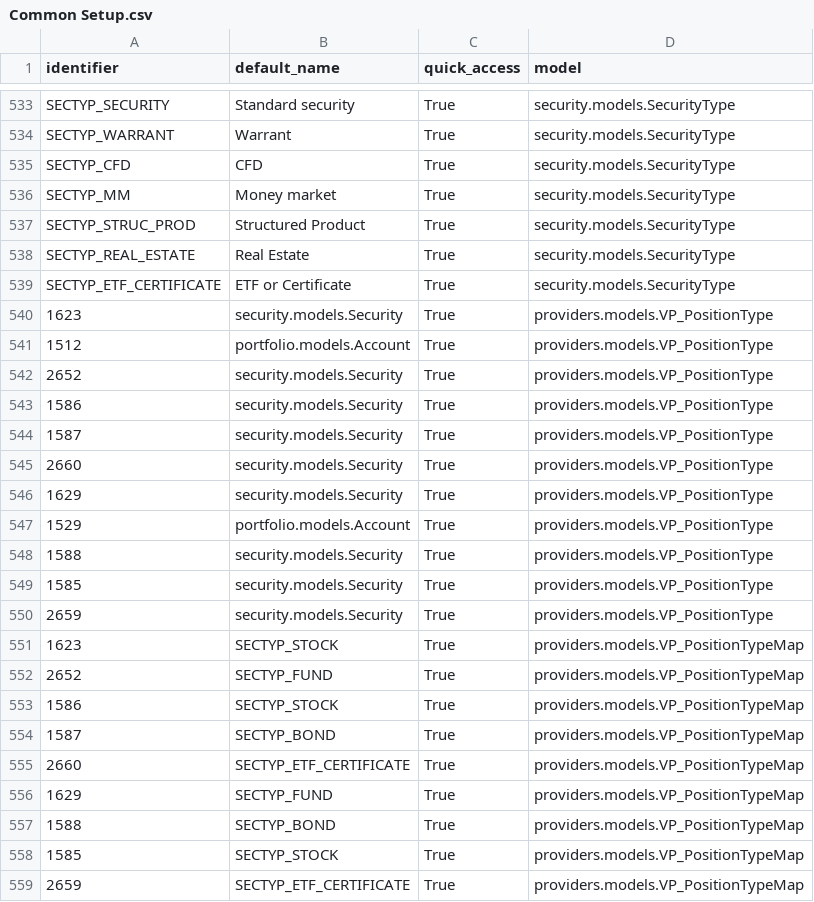
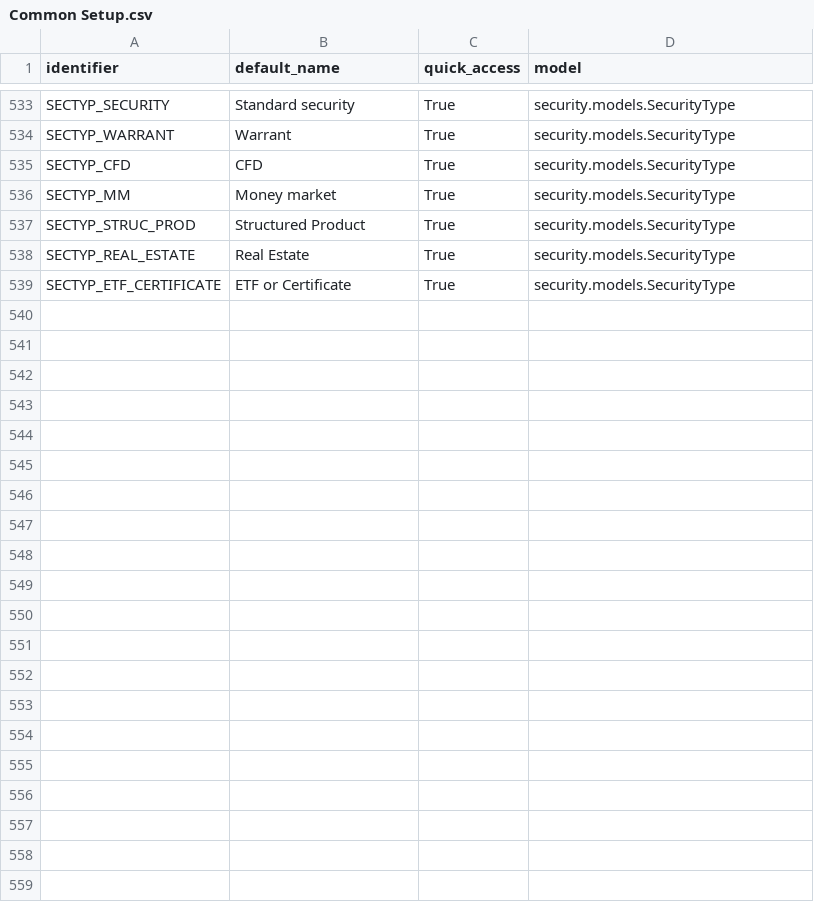
Before and after one commit to humblejok/gso_finance_2, a CSV file: resources/other/Common Setup.csv, drawn as a sheet; only a part is shown, gaps mark what is left out.

Commit message:
Extraction of providers vpbank

```diff
--- a/resources/other/Common Setup.csv
+++ b/resources/other/Common Setup.csv
@@ -539,21 +539 @@ SECTYP_REAL_ESTATE;Real Estate;True;security.models.SecurityType
 SECTYP_ETF_CERTIFICATE;ETF or Certificate;True;security.models.SecurityType
-1623;security.models.Security;True;providers.models.VP_PositionType
-1512;portfolio.models.Account;True;providers.models.VP_PositionType
-2652;security.models.Security;True;providers.models.VP_PositionType
-1586;security.models.Security;True;providers.models.VP_PositionType
-1587;security.models.Security;True;providers.models.VP_PositionType
-2660;security.models.Security;True;providers.models.VP_PositionType
-1629;security.models.Security;True;providers.models.VP_PositionType
-1529;portfolio.models.Account;True;providers.models.VP_PositionType
-1588;security.models.Security;True;providers.models.VP_PositionType
-1585;security.models.Security;True;providers.models.VP_PositionType
-2659;security.models.Security;True;providers.models.VP_PositionType
-1623;SECTYP_STOCK;True;providers.models.VP_PositionTypeMap
-2652;SECTYP_FUND;True;providers.models.VP_PositionTypeMap
-1586;SECTYP_STOCK;True;providers.models.VP_PositionTypeMap
-1587;SECTYP_BOND;True;providers.models.VP_PositionTypeMap
-2660;SECTYP_ETF_CERTIFICATE;True;providers.models.VP_PositionTypeMap
-1629;SECTYP_FUND;True;providers.models.VP_PositionTypeMap
-1588;SECTYP_BOND;True;providers.models.VP_PositionTypeMap
-1585;SECTYP_STOCK;True;providers.models.VP_PositionTypeMap
-2659;SECTYP_ETF_CERTIFICATE;True;providers.models.VP_PositionTypeMap
```
Also changed, not shown: 10 other files.
